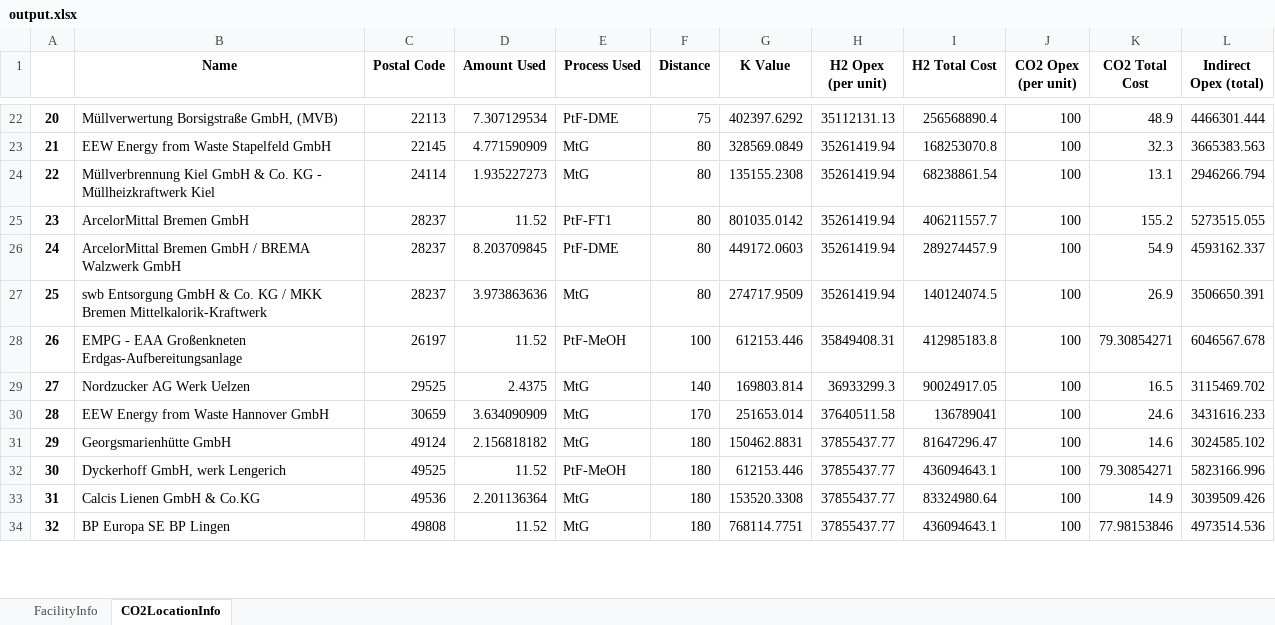
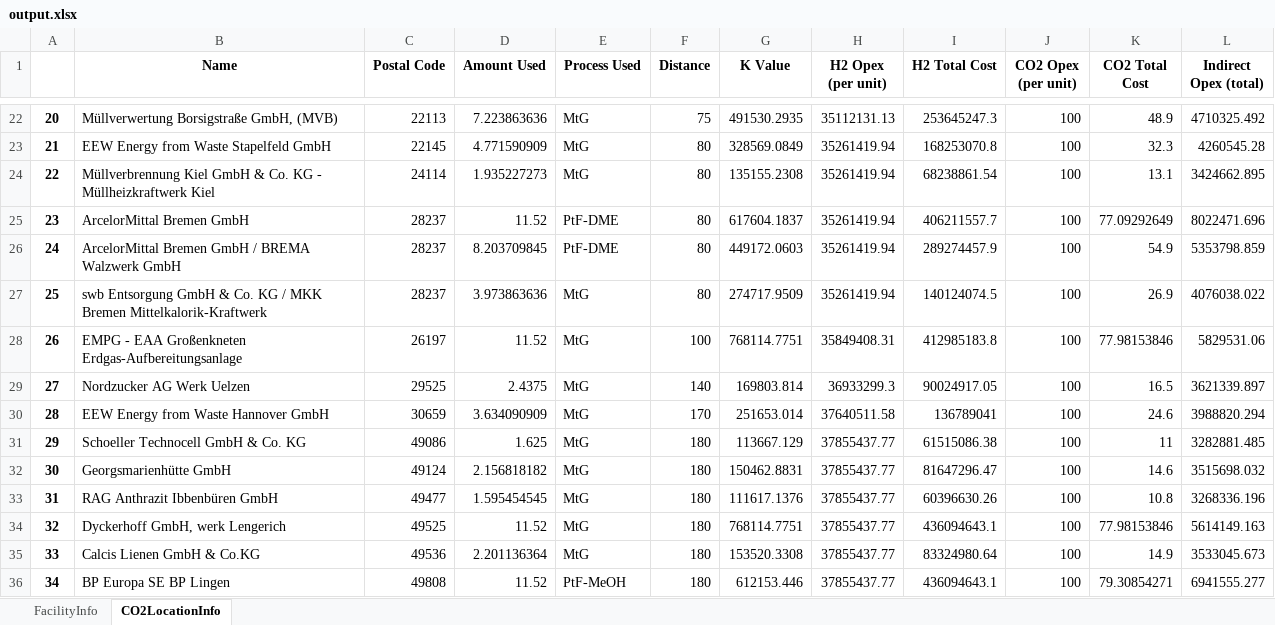
Before and after one commit to jtrobinson57/fscmodel-single-step, an Excel workbook: output.xlsx, sheet CO2LocationInfo, drawn as a sheet; only a part is shown, gaps mark what is left out; values as stored, in another font and other column widths than the file's, no borders; addresses are those after the commit; the diff covers the shown part only; the diff names each change by its address in the sheet, - before the commit and + after, or states it on an @@ line.

Commit message:
Made CO2 Plant Size Bounds Site Dependent
These values are now no longer directly input, but instead are
calculated from the plant's capacity in kg of CO2

```diff
--- a/output.xlsx (sheet CO2LocationInfo)
+++ b/output.xlsx (sheet CO2LocationInfo)
-D22 (Amount Used): 7.307129534
+D22 (Amount Used): 7.223863636
-E22 (Process Used): PtF-DME
+E22 (Process Used): MtG
-G22 (K Value): 402397.6292
+G22 (K Value): 491530.2935
-I22 (H2 Total Cost): 256568890.4
+I22 (H2 Total Cost): 253645247.3
-L22 (Indirect Opex (total)): 4466301.444
+L22 (Indirect Opex (total)): 4710325.492
-L23 (Indirect Opex (total)): 3665383.563
+L23 (Indirect Opex (total)): 4260545.28
-L24 (Indirect Opex (total)): 2946266.794
+L24 (Indirect Opex (total)): 3424662.895
-E25 (Process Used): PtF-FT1
+E25 (Process Used): PtF-DME
-G25 (K Value): 801035.0142
+G25 (K Value): 617604.1837
-K25 (CO2 Total Cost): 155.2
+K25 (CO2 Total Cost): 77.09292649
-L25 (Indirect Opex (total)): 5273515.055
+L25 (Indirect Opex (total)): 8022471.696
-L26 (Indirect Opex (total)): 4593162.337
+L26 (Indirect Opex (total)): 5353798.859
-L27 (Indirect Opex (total)): 3506650.391
+L27 (Indirect Opex (total)): 4076038.022
-E28 (Process Used): PtF-MeOH
+E28 (Process Used): MtG
-G28 (K Value): 612153.446
+G28 (K Value): 768114.7751
-K28 (CO2 Total Cost): 79.30854271
+K28 (CO2 Total Cost): 77.98153846
-L28 (Indirect Opex (total)): 6046567.678
+L28 (Indirect Opex (total)): 5829531.06
-L29 (Indirect Opex (total)): 3115469.702
+L29 (Indirect Opex (total)): 3621339.897
-L30 (Indirect Opex (total)): 3431616.233
+L30 (Indirect Opex (total)): 3988820.294
+row 31: 29 | Schoeller Technocell GmbH & Co. KG | 49086 | 1.625 | MtG | 180 | 113667.129 | 37855437.77 | 61515086.38 | 100 | 11 | 3282881.485
@@ column A renumbered between rows 32 and 50 @@
-L32 (Indirect Opex (total)): 3024585.102
+L32 (Indirect Opex (total)): 3515698.032
+row 33: 31 | RAG Anthrazit Ibbenbüren GmbH | 49477 | 1.595454545 | MtG | 180 | 111617.1376 | 37855437.77 | 60396630.26 | 100 | 10.8 | 3268336.196
-E34 (Process Used): PtF-MeOH
+E34 (Process Used): MtG
-G34 (K Value): 612153.446
+G34 (K Value): 768114.7751
-K34 (CO2 Total Cost): 79.30854271
+K34 (CO2 Total Cost): 77.98153846
-L34 (Indirect Opex (total)): 5823166.996
+L34 (Indirect Opex (total)): 5614149.163
-L35 (Indirect Opex (total)): 3039509.426
+L35 (Indirect Opex (total)): 3533045.673
-E36 (Process Used): MtG
+E36 (Process Used): PtF-MeOH
-G36 (K Value): 768114.7751
+G36 (K Value): 612153.446
-K36 (CO2 Total Cost): 77.98153846
+K36 (CO2 Total Cost): 79.30854271
-L36 (Indirect Opex (total)): 4973514.536
+L36 (Indirect Opex (total)): 6941555.277
```
Also changed, not shown: 5 added rows, 1 removed row and 102 edited cells elsewhere in this sheet, sheet FacilityInfo, input_BAT2030.xlsx, 1 other file.
